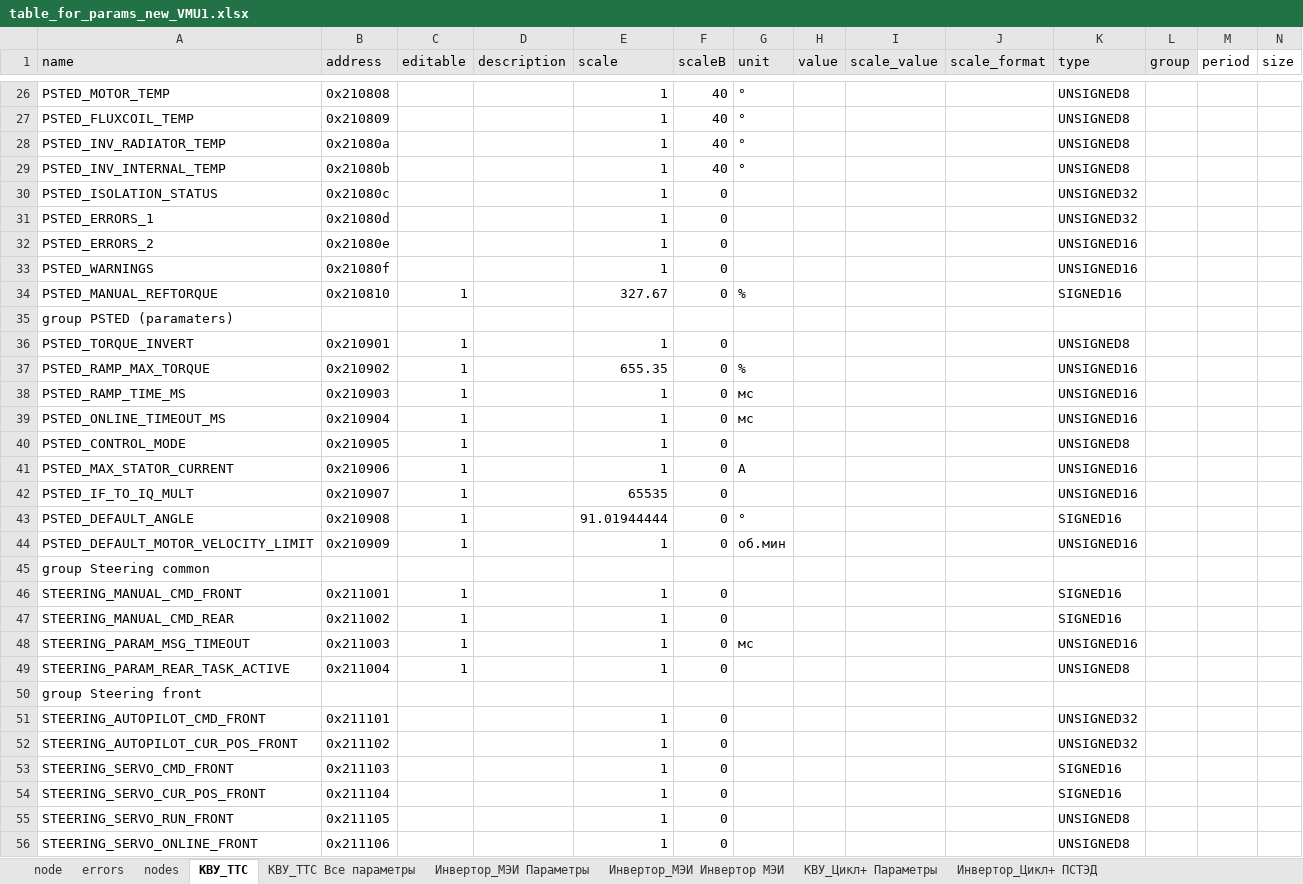
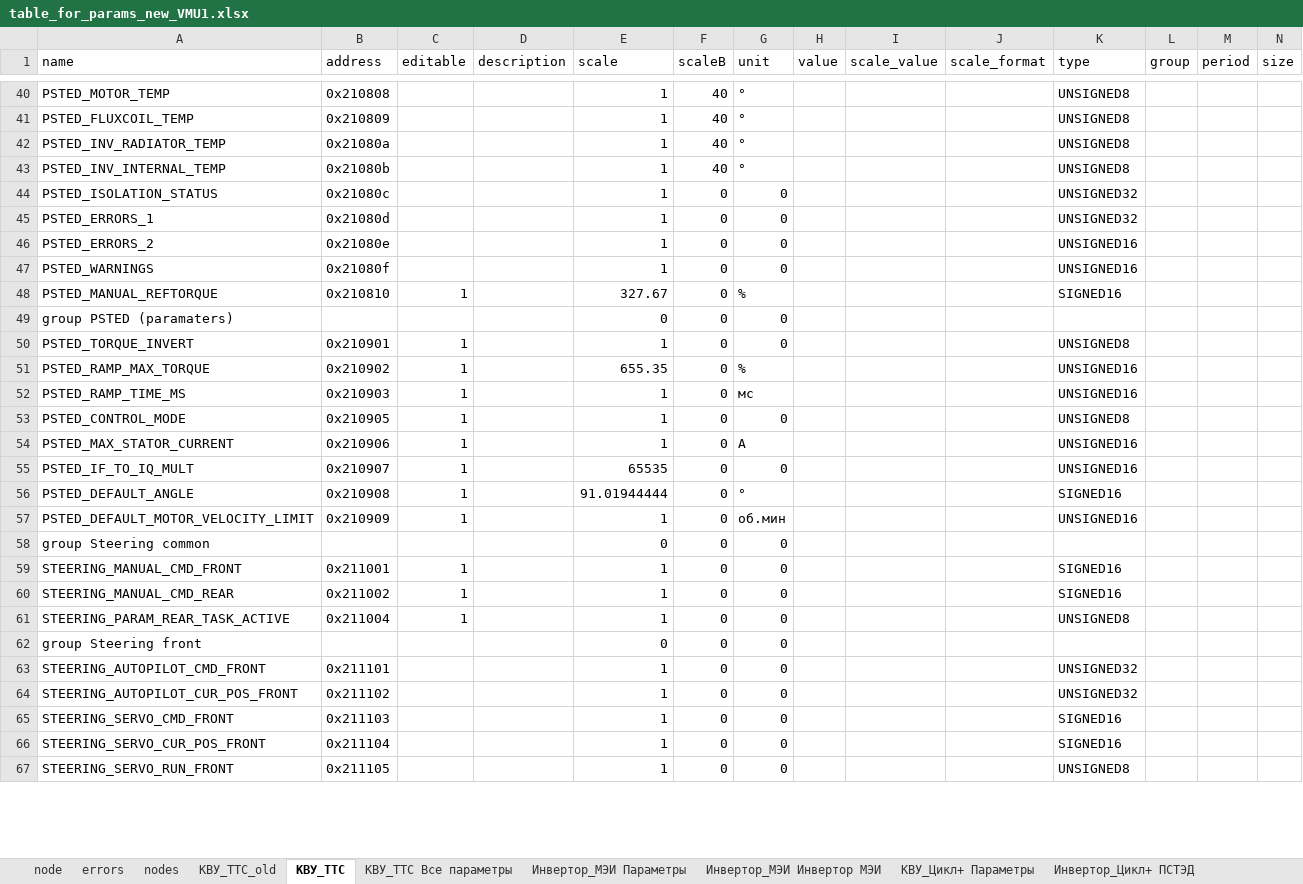
Before and after one commit to hochu-leto/EVIS, an Excel workbook: Tables/table_for_params_new_VMU1.xlsx, sheet КВУ_ТТС, drawn as a sheet; only a part is shown, gaps mark what is left out; values as stored, in another font and other column widths than the file's, no borders; removed rows and columns are numbered as before the commit, all else as after; rows hold the shown columns only; the diff covers the shown part only; the diff names each change by its address in the sheet, - before the commit and + after, or states it on an @@ line.

```diff
--- a/Tables/table_for_params_new_VMU1.xlsx (sheet КВУ_ТТС)
+++ b/Tables/table_for_params_new_VMU1.xlsx (sheet КВУ_ТТС)
+sheet tab: КВУ_ТТС_old
-A1:L1 fill: #E7E6E6
+A1:L1 fill: none
-G44:G47 (unit): (empty)
+G44:G47 (unit): 0
-E49 (scale): (empty)
+E49 (scale): 0
-F49 (scaleB): (empty)
+F49 (scaleB): 0
-G49:G50 (unit): (empty)
+G49:G50 (unit): 0
-row 39: PSTED_ONLINE_TIMEOUT_MS | 0x210904 | 1 |  | 1 | 0 | мс |  |  |  | UNSIGNED16
-G53 (unit): (empty)
+G53 (unit): 0
-G55 (unit): (empty)
+G55 (unit): 0
-E58 (scale): (empty)
+E58 (scale): 0
-F58 (scaleB): (empty)
+F58 (scaleB): 0
-G58:G60 (unit): (empty)
+G58:G60 (unit): 0
-row 48: STEERING_PARAM_MSG_TIMEOUT | 0x211003 | 1 |  | 1 | 0 | мс |  |  |  | UNSIGNED16
-G61:G67 (unit): (empty)
+G61:G67 (unit): 0
-E62 (scale): (empty)
+E62 (scale): 0
-F62 (scaleB): (empty)
+F62 (scaleB): 0
-row 56: STEERING_SERVO_ONLINE_FRONT | 0x211106 |  |  | 1 | 0 |  |  |  |  | UNSIGNED8
```
Also changed, not shown: 37 added rows, 26 removed rows and 120 edited cells elsewhere in this sheet, formulas that keep their value, 6 other files.
